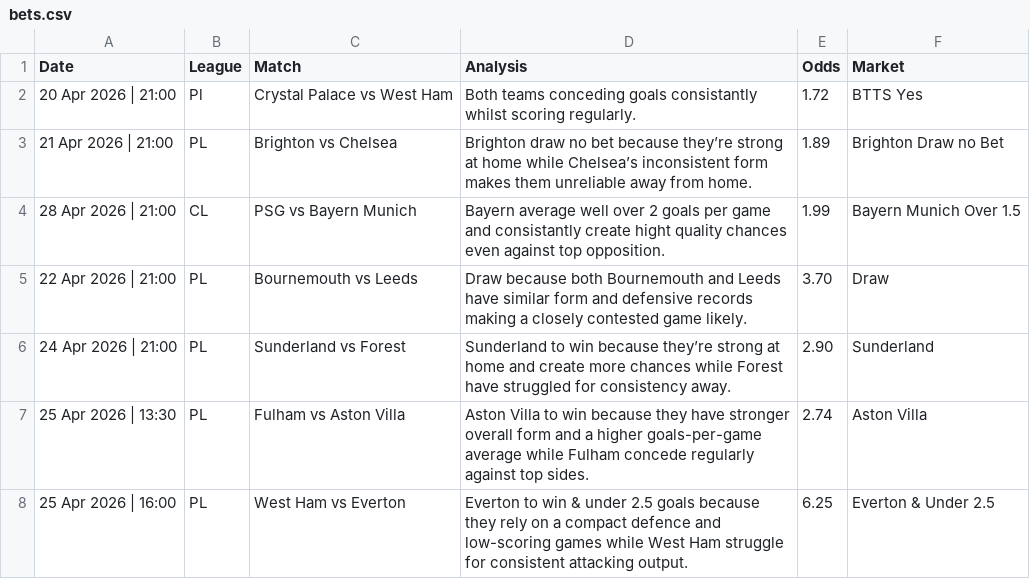
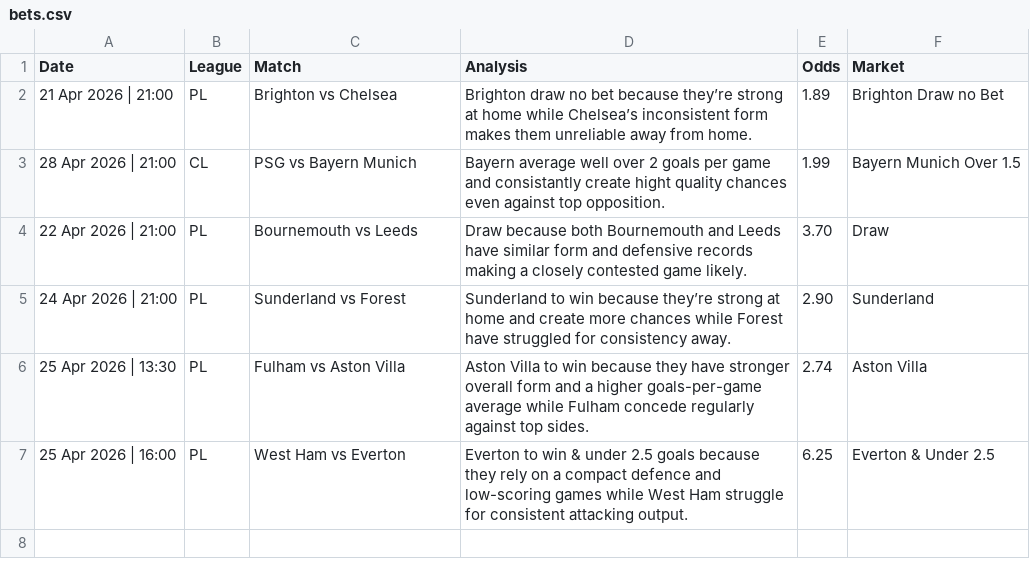
Before and after one commit to PLBETS/PLBETS.github.io, a CSV file: csv/bets.csv, drawn as a sheet.

Commit message:
Update bets.csv

```diff
--- a/csv/bets.csv
+++ b/csv/bets.csv
@@ -1,3 +1,2 @@
 Date,League,Match,Analysis,Odds,Market
-20 Apr 2026 | 21:00,Pl,Crystal Palace vs West Ham,Both teams conceding goals consistantly whilst scoring regularly.,1.72,BTTS Yes
 21 Apr 2026 | 21:00,PL,Brighton vs Chelsea,Brighton draw no bet because they’re strong at home while Chelsea’s inconsistent form makes them unreliable away from home.,1.89,Brighton Draw no Bet
```
